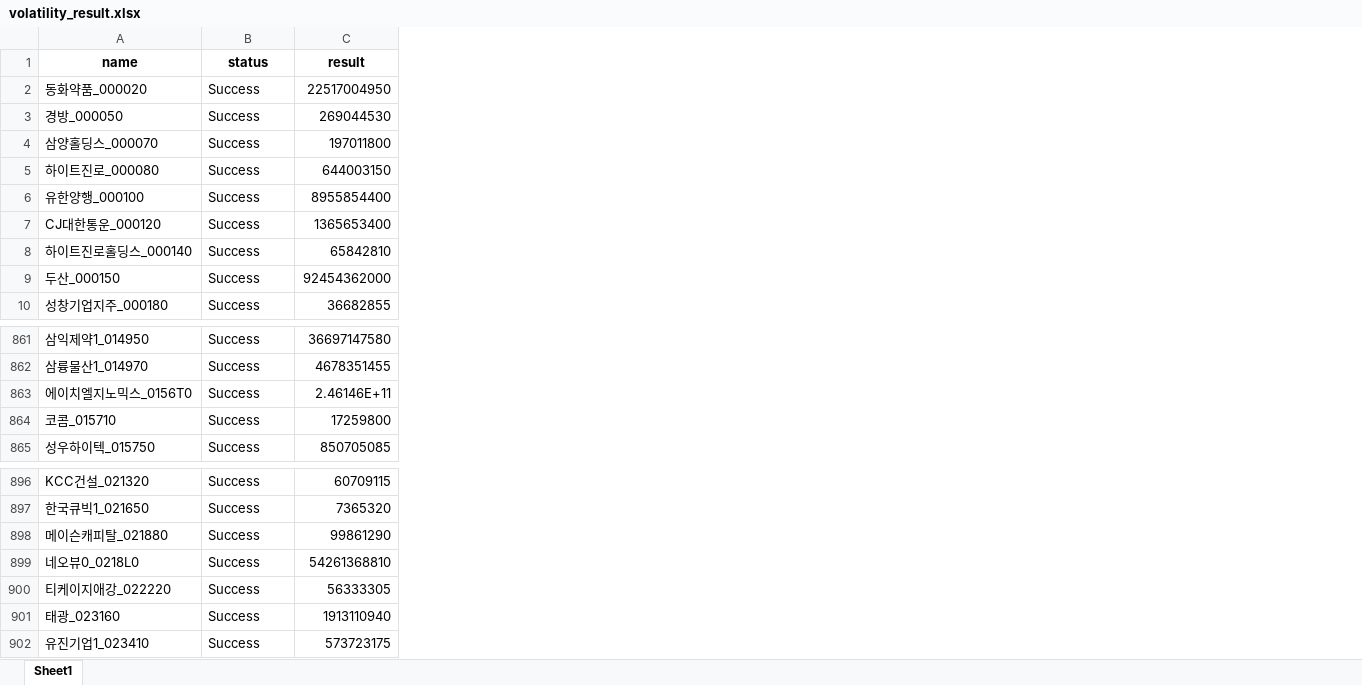
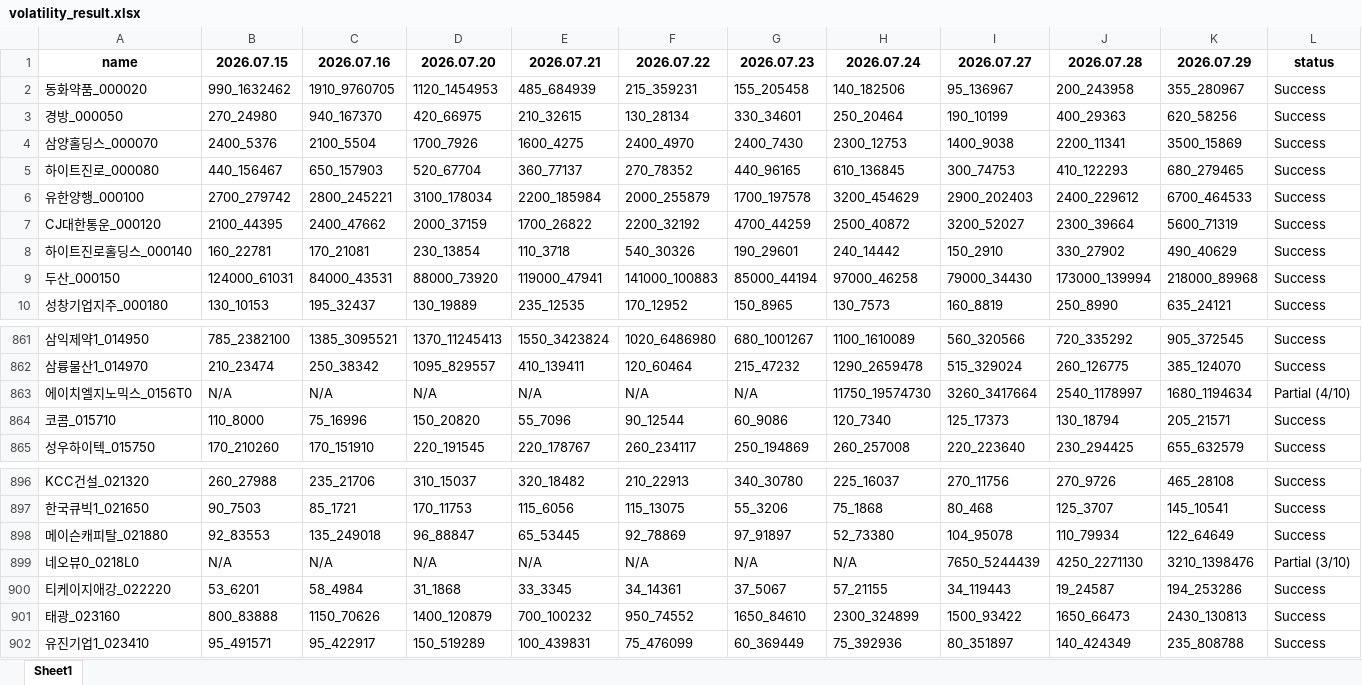
Before and after one commit to kwy07311/myfirstworkflow, an Excel workbook: volatility_result.xlsx, sheet Sheet1, drawn as a sheet; only a part is shown, gaps mark what is left out; values as stored, in another font and other column widths than the file's, no borders; removed rows and columns are numbered as before the commit, all else as after; the diff names each change by its address in the sheet, - before the commit and + after, or states it on an @@ line.

```diff
--- a/volatility_result.xlsx (sheet Sheet1)
+++ b/volatility_result.xlsx (sheet Sheet1)
+column B (2026.07.15), rows 2-10: 990_1632462 | 270_24980 | 2400_5376 | 440_156467 | 2700_279742 | 2100_44395 | 160_22781 | 124000_61031 | 130_10153; rows 861-865: 785_2382100 | 210_23474 | N/A | 110_8000 | 170_210260; rows 896-902: 260_27988 | 90_7503 | 92_83553 | N/A | 53_6201 | 800_83888 | 95_491571
+column C (2026.07.16), rows 2-10: 1910_9760705 | 940_167370 | 2100_5504 | 650_157903 | 2800_245221 | 2400_47662 | 170_21081 | 84000_43531 | 195_32437; rows 861-865: 1385_3095521 | 250_38342 | N/A | 75_16996 | 170_151910; rows 896-902: 235_21706 | 85_1721 | 135_249018 | N/A | 58_4984 | 1150_70626 | 95_422917
+column D (2026.07.20), rows 2-10: 1120_1454953 | 420_66975 | 1700_7926 | 520_67704 | 3100_178034 | 2000_37159 | 230_13854 | 88000_73920 | 130_19889; rows 861-865: 1370_11245413 | 1095_829557 | N/A | 150_20820 | 220_191545; rows 896-902: 310_15037 | 170_11753 | 96_88847 | N/A | 31_1868 | 1400_120879 | 150_519289
+column E (2026.07.21), rows 2-10: 485_684939 | 210_32615 | 1600_4275 | 360_77137 | 2200_185984 | 1700_26822 | 110_3718 | 119000_47941 | 235_12535; rows 861-865: 1550_3423824 | 410_139411 | N/A | 55_7096 | 220_178767; rows 896-902: 320_18482 | 115_6056 | 65_53445 | N/A | 33_3345 | 700_100232 | 100_439831
+column F (2026.07.22), rows 2-10: 215_359231 | 130_28134 | 2400_4970 | 270_78352 | 2000_255879 | 2200_32192 | 540_30326 | 141000_100883 | 170_12952; rows 861-865: 1020_6486980 | 120_60464 | N/A | 90_12544 | 260_234117; rows 896-902: 210_22913 | 115_13075 | 92_78869 | N/A | 34_14361 | 950_74552 | 75_476099
+column G (2026.07.23), rows 2-10: 155_205458 | 330_34601 | 2400_7430 | 440_96165 | 1700_197578 | 4700_44259 | 190_29601 | 85000_44194 | 150_8965; rows 861-865: 680_1001267 | 215_47232 | N/A | 60_9086 | 250_194869; rows 896-902: 340_30780 | 55_3206 | 97_91897 | N/A | 37_5067 | 1650_84610 | 60_369449
+column H (2026.07.24), rows 2-10: 140_182506 | 250_20464 | 2300_12753 | 610_136845 | 3200_454629 | 2500_40872 | 240_14442 | 97000_46258 | 130_7573; rows 861-865: 1100_1610089 | 1290_2659478 | 11750_19574730 | 120_7340 | 260_257008; rows 896-902: 225_16037 | 75_1868 | 52_73380 | N/A | 57_21155 | 2300_324899 | 75_392936
+column I (2026.07.27), rows 2-10: 95_136967 | 190_10199 | 1400_9038 | 300_74753 | 2900_202403 | 3200_52027 | 150_2910 | 79000_34430 | 160_8819; rows 861-865: 560_320566 | 515_329024 | 3260_3417664 | 125_17373 | 220_223640; rows 896-902: 270_11756 | 80_468 | 104_95078 | 7650_5244439 | 34_119443 | 1500_93422 | 80_351897
+column J (2026.07.28), rows 2-10: 200_243958 | 400_29363 | 2200_11341 | 410_122293 | 2400_229612 | 2300_39664 | 330_27902 | 173000_139994 | 250_8990; rows 861-865: 720_335292 | 260_126775 | 2540_1178997 | 130_18794 | 230_294425; rows 896-902: 270_9726 | 125_3707 | 110_79934 | 4250_2271130 | 19_24587 | 1650_66473 | 140_424349
+column K (2026.07.29), rows 2-10: 355_280967 | 620_58256 | 3500_15869 | 680_279465 | 6700_464533 | 5600_71319 | 490_40629 | 218000_89968 | 635_24121; rows 861-865: 905_372545 | 385_124070 | 1680_1194634 | 205_21571 | 655_632579; rows 896-902: 465_28108 | 145_10541 | 122_64649 | 3210_1398476 | 194_253286 | 2430_130813 | 235_808788
-column C (result), rows 2-10: 22517004950 | 269044530 | 197011800 | 644003150 | 8955854400 | 1365653400 | 65842810 | 92454362000 | 36682855; rows 861-865: 36697147580 | 4678351455 | 2.46146E+11 | 17259800 | 850705085; rows 896-902: 60709115 | 7365320 | 99861290 | 54261368810 | 56333305 | 1913110940 | 573723175
-L863 (status): Success
+L863 (status): Partial (4/10)
-L899 (status): Success
+L899 (status): Partial (3/10)
```
